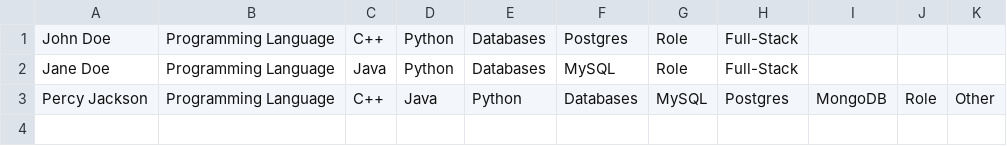
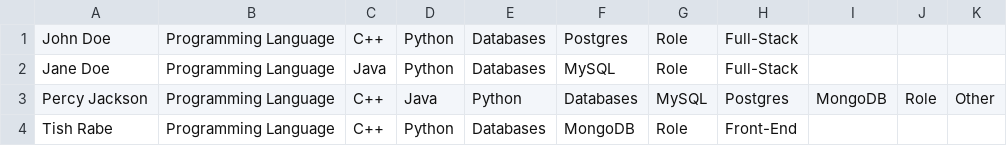
Before and after one commit to Team-32-CS-151-F25/dev-32-0.2, a CSV file: src/main/resources/cs151/application/skills.csv, drawn as a sheet; the diff names each change by its address in the sheet, - before the commit and + after, or states it on an @@ line.

```diff
--- a/src/main/resources/cs151/application/skills.csv
+++ b/src/main/resources/cs151/application/skills.csv
+row 4: Tish Rabe | Programming Language | C++ | Python | Databases | MongoDB | Role | Front-End
```
Also changed, not shown: 3 other files.
